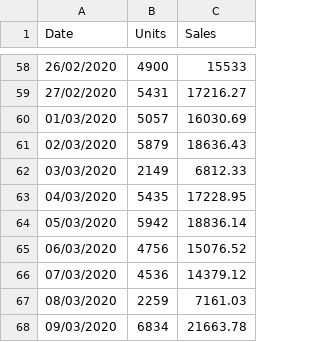
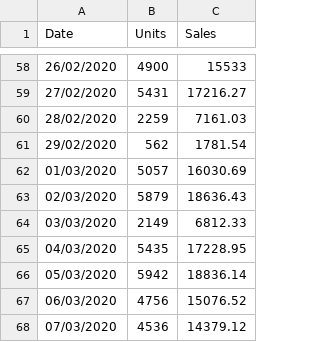
Before and after one commit to Azidalus/Demand-Forecasting-Web-app, a CSV file: notebooks/demo_sales.csv, drawn as a sheet; only a part is shown, gaps mark what is left out; the shorter side is filled out with more unchanged rows; the diff names each change by its address in the sheet, - before the commit and + after, or states it on an @@ line.

```diff
--- a/notebooks/demo_sales.csv
+++ b/notebooks/demo_sales.csv
+row 60: 28/02/2020 | 2259 | 7161.03
+row 61: 29/02/2020 | 562 | 1781.54
```
Also changed, not shown: 1 other file.
